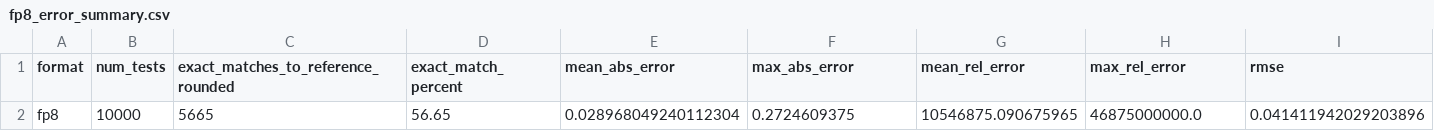
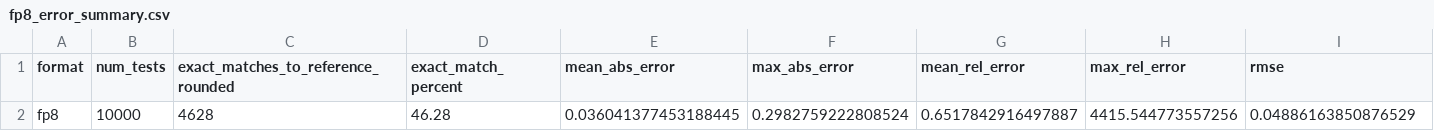
Before and after one commit to GiovaSanta/ParametricTensorCoreUnit, a CSV file: DPU_Error_Analysis/reports/dnn_random_10k/per_format/fp8_error_summary.csv, drawn as a sheet.

Commit message:
Fixed floating-point error analysis to use full-precision reference

```diff
--- a/DPU_Error_Analysis/reports/dnn_random_10k/per_format/fp8_error_summary.csv
+++ b/DPU_Error_Analysis/reports/dnn_random_10k/per_format/fp8_error_summary.csv
@@ -1,2 +1,2 @@
 format,num_tests,exact_matches_to_reference_rounded,exact_match_percent,mean_abs_error,max_abs_error,mean_rel_error,max_rel_error,rmse
-fp8,10000,5665,56.65,0.028968049240112304,0.2724609375,10546875.090675965,46875000000.0,0.041411942029203896
+fp8,10000,4628,46.28,0.036041377453188445,0.2982759222808524,0.6517842916497887,4415.544773557256,0.04886163850876529
```
Also changed, not shown: DPU_Error_Analysis/reports/dnn_random_10k/per_format/fp16_error_summary.csv, DPU_Error_Analysis/reports/dnn_random_10k/per_format/fp32_error_summary.csv, 18 other files.
